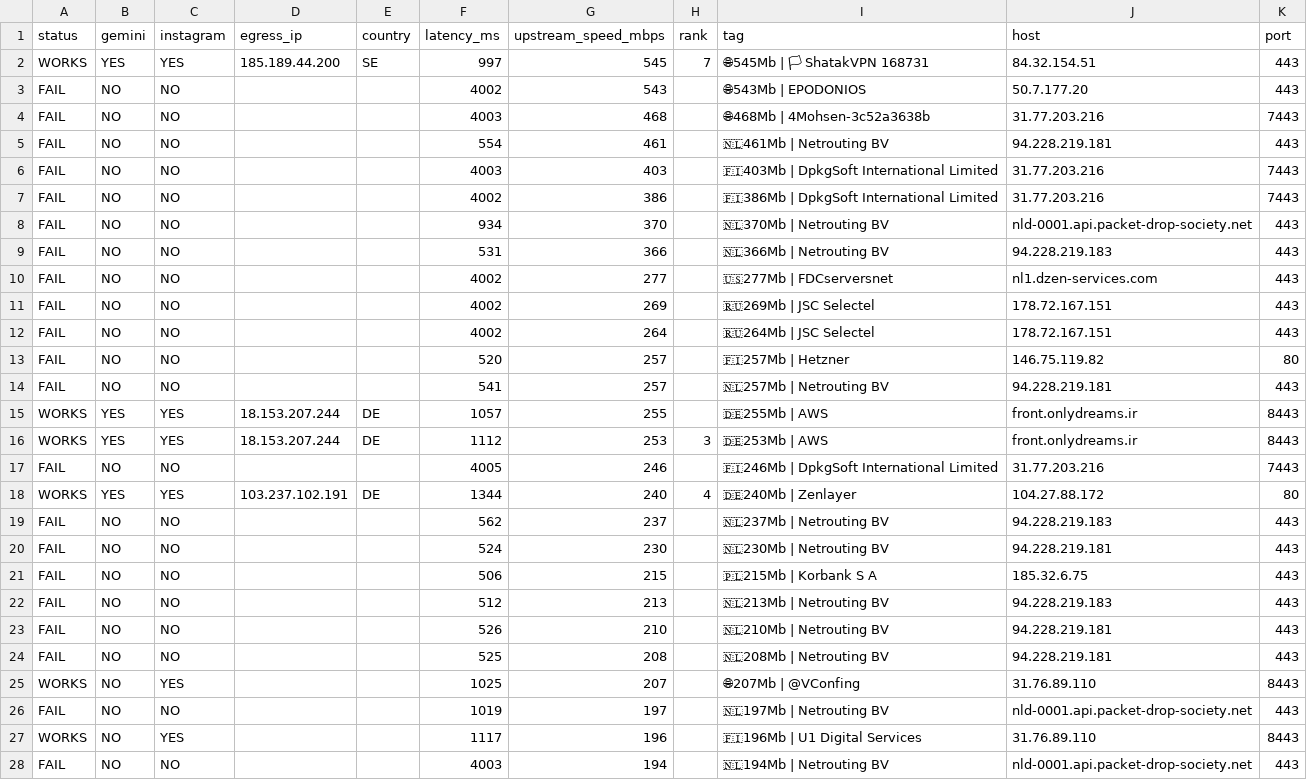
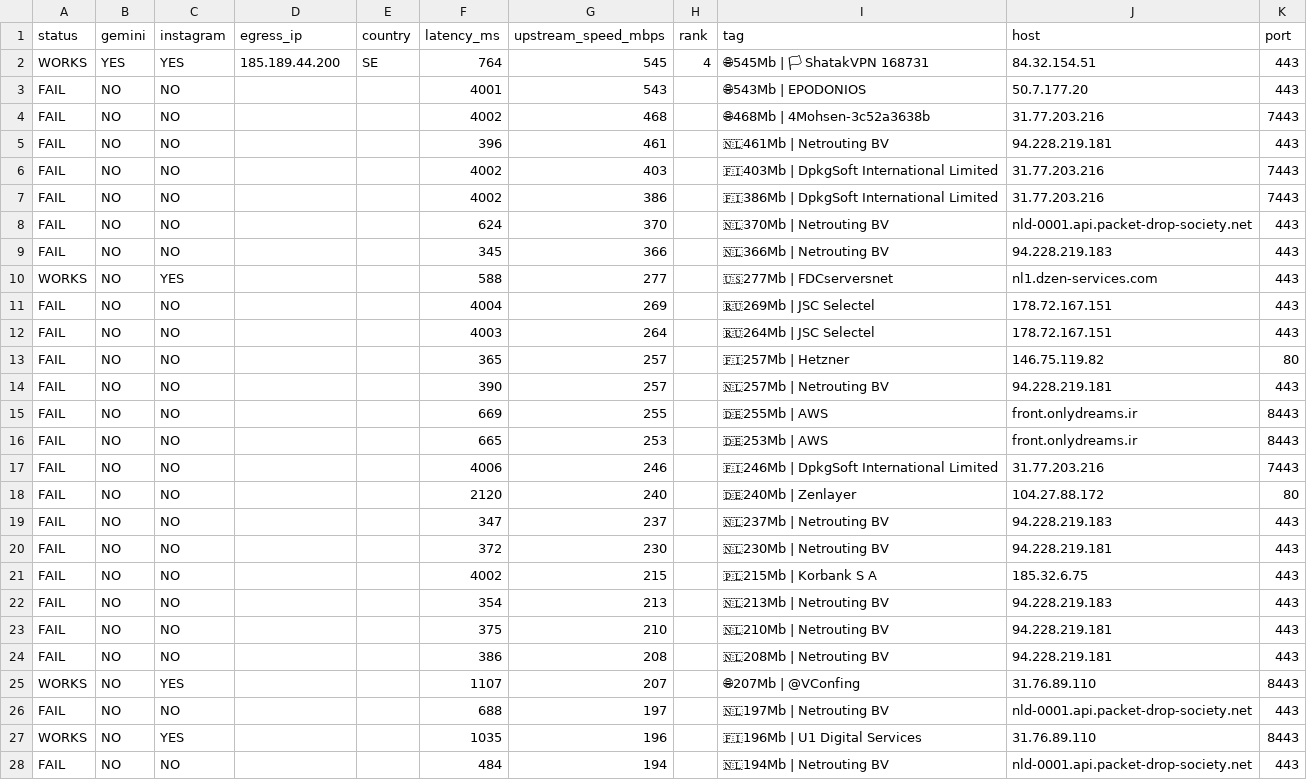
Before and after one commit to StarLordKarma/v2rayn-auto-subscription, a TSV file: report.tsv, drawn as a sheet; only a part is shown; removed rows and columns are numbered as before the commit, all else as after; the diff covers the shown part only; the diff names each change by its address in the sheet, - before the commit and + after, or states it on an @@ line.

```diff
--- a/report.tsv
+++ b/report.tsv
-F2 (latency_ms): 997
+F2 (latency_ms): 764
-H2 (rank): 7
+H2 (rank): 4
-F3 (latency_ms): 4002
+F3 (latency_ms): 4001
-F4 (latency_ms): 4003
+F4 (latency_ms): 4002
-F5 (latency_ms): 554
+F5 (latency_ms): 396
-F6 (latency_ms): 4003
+F6 (latency_ms): 4002
-F8 (latency_ms): 934
+F8 (latency_ms): 624
-F9 (latency_ms): 531
+F9 (latency_ms): 345
-A10 (status): FAIL
+A10 (status): WORKS
-C10 (instagram): NO
+C10 (instagram): YES
-F10 (latency_ms): 4002
+F10 (latency_ms): 588
-F11 (latency_ms): 4002
+F11 (latency_ms): 4004
-F12 (latency_ms): 4002
+F12 (latency_ms): 4003
-F13 (latency_ms): 520
+F13 (latency_ms): 365
-F14 (latency_ms): 541
+F14 (latency_ms): 390
-row 15: WORKS | YES | YES | 18.153.207.244 | DE | 1057 | 255 |  | 🇩🇪255Mb | AWS | front.onlydreams.ir | 8443
-row 16: WORKS | YES | YES | 18.153.207.244 | DE | 1112 | 253 | 3 | 🇩🇪253Mb | AWS | front.onlydreams.ir | 8443
+row 15: FAIL | NO | NO |  |  | 669 | 255 |  | 🇩🇪255Mb | AWS | front.onlydreams.ir | 8443
+row 16: FAIL | NO | NO |  |  | 665 | 253 |  | 🇩🇪253Mb | AWS | front.onlydreams.ir | 8443
-F17 (latency_ms): 4005
+F17 (latency_ms): 4006
-row 18: WORKS | YES | YES | 103.237.102.191 | DE | 1344 | 240 | 4 | 🇩🇪240Mb | Zenlayer | 104.27.88.172 | 80
+row 18: FAIL | NO | NO |  |  | 2120 | 240 |  | 🇩🇪240Mb | Zenlayer | 104.27.88.172 | 80
-F19 (latency_ms): 562
+F19 (latency_ms): 347
-F20 (latency_ms): 524
+F20 (latency_ms): 372
-F21 (latency_ms): 506
+F21 (latency_ms): 4002
-F22 (latency_ms): 512
+F22 (latency_ms): 354
-F23 (latency_ms): 526
+F23 (latency_ms): 375
-F24 (latency_ms): 525
+F24 (latency_ms): 386
-F25 (latency_ms): 1025
+F25 (latency_ms): 1107
-F26 (latency_ms): 1019
+F26 (latency_ms): 688
-F27 (latency_ms): 1117
+F27 (latency_ms): 1035
-F28 (latency_ms): 4003
+F28 (latency_ms): 484
```
Also changed, not shown: 2 added rows, 2 removed rows and 39 edited cells elsewhere in this file, 2 other files.
